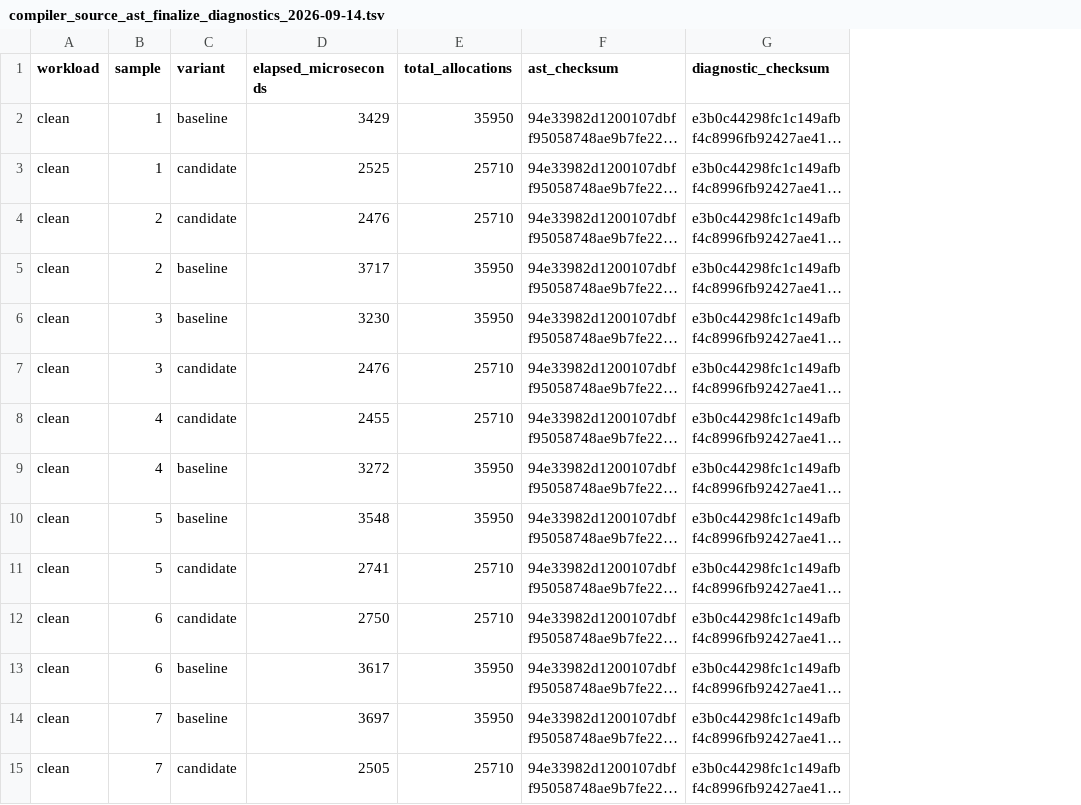
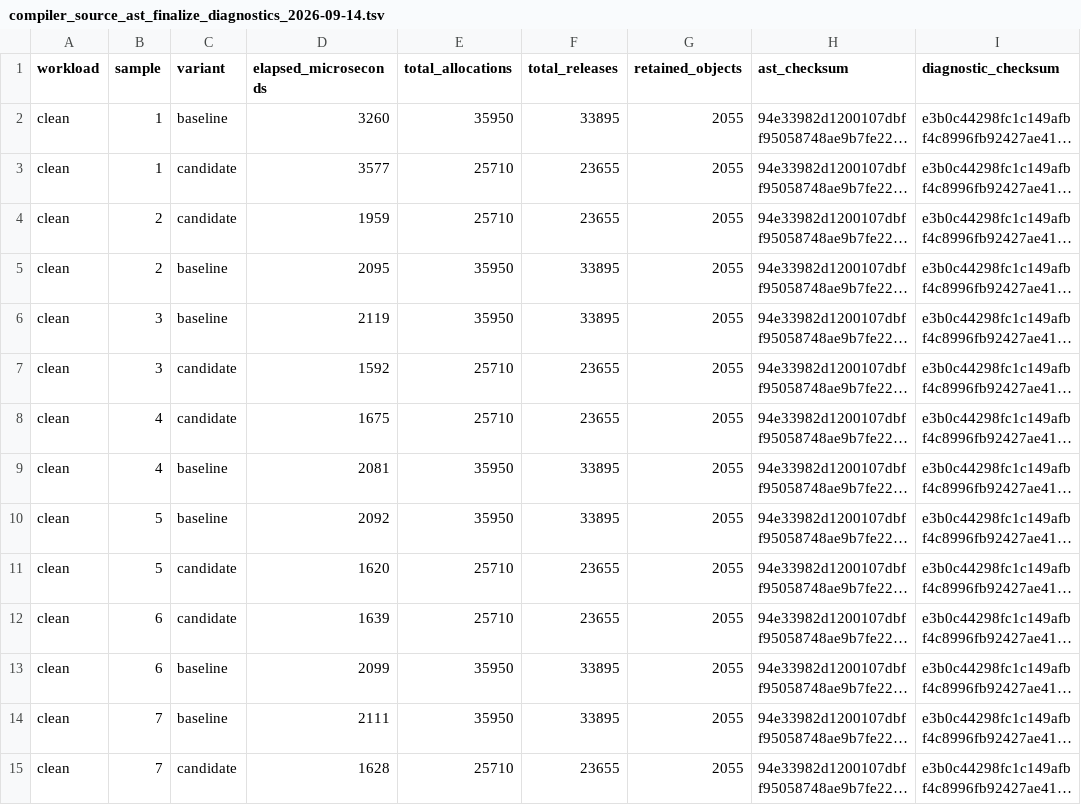
Before and after one commit to kablorp/blorp, a TSV file: benchmarks/results/compiler_source_ast_finalize_diagnostics_2026-09-14.tsv, drawn as a sheet; only a part is shown; long unchanged cells end in …; the diff covers the shown part only; the diff names each change by its address in the sheet, - before the commit and + after, or states it on an @@ line.

Commit message:
warm parser finalization benchmark samples

```diff
--- a/benchmarks/results/compiler_source_ast_finalize_diagnostics_2026-09-14.tsv
+++ b/benchmarks/results/compiler_source_ast_finalize_diagnostics_2026-09-14.tsv
+column F (total_releases), rows 2-15: 33895 | 23655 | 23655 | 33895 | 33895 | 23655 | 23655 | 33895 | 33895 | 23655 | 23655 | 33895 | 33895 | 23655
+column G (retained_objects), rows 2-15: all 2055
-D2 (elapsed_microseconds): 3429
+D2 (elapsed_microseconds): 3260
-D3 (elapsed_microseconds): 2525
+D3 (elapsed_microseconds): 3577
-D4 (elapsed_microseconds): 2476
+D4 (elapsed_microseconds): 1959
-D5 (elapsed_microseconds): 3717
+D5 (elapsed_microseconds): 2095
-D6 (elapsed_microseconds): 3230
+D6 (elapsed_microseconds): 2119
-D7 (elapsed_microseconds): 2476
+D7 (elapsed_microseconds): 1592
-D8 (elapsed_microseconds): 2455
+D8 (elapsed_microseconds): 1675
-D9 (elapsed_microseconds): 3272
+D9 (elapsed_microseconds): 2081
-D10 (elapsed_microseconds): 3548
+D10 (elapsed_microseconds): 2092
-D11 (elapsed_microseconds): 2741
+D11 (elapsed_microseconds): 1620
-D12 (elapsed_microseconds): 2750
+D12 (elapsed_microseconds): 1639
-D13 (elapsed_microseconds): 3617
+D13 (elapsed_microseconds): 2099
-D14 (elapsed_microseconds): 3697
+D14 (elapsed_microseconds): 2111
-D15 (elapsed_microseconds): 2505
+D15 (elapsed_microseconds): 1628
```
Also changed, not shown: 28 edited cells elsewhere in this file, 2 other files.
